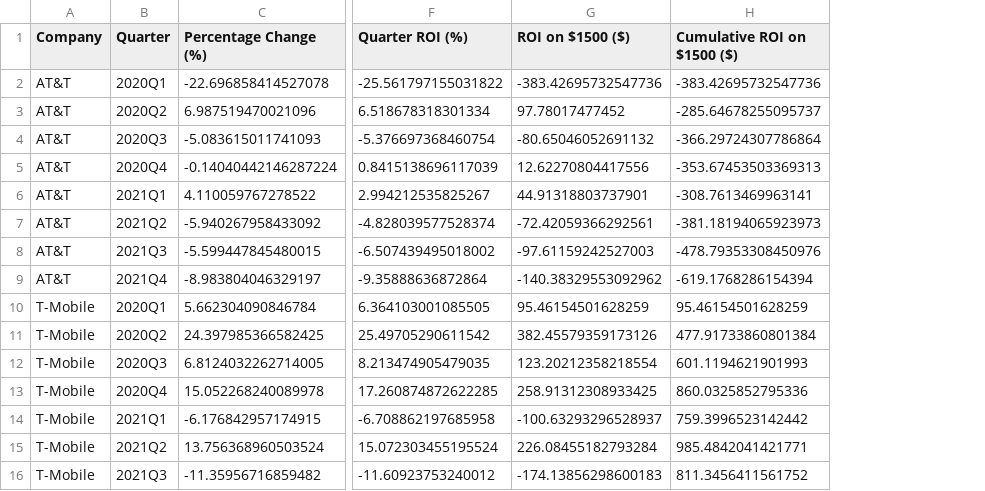
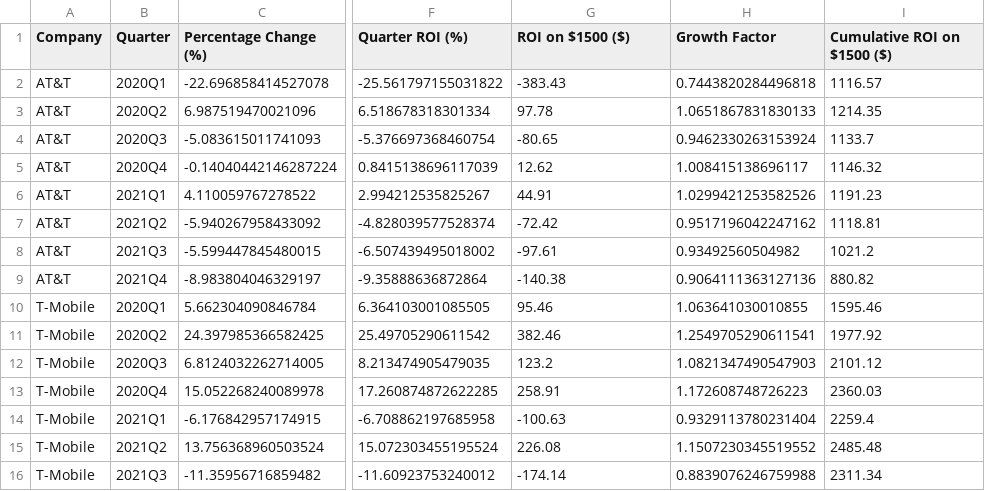
Before and after one commit to juanbracho/UT_Module16, a CSV file: data/outputs/results_tele.csv, drawn as a sheet; only a part is shown, gaps mark what is left out; addresses are those after the commit; the diff covers the shown part only; the diff names each change by its address in the sheet, - before the commit and + after, or states it on an @@ line.

```diff
--- a/data/outputs/results_tele.csv
+++ b/data/outputs/results_tele.csv
+column H (Growth Factor), rows 2-16: 0.7443820284496818 | 1.0651867831830133 | 0.9462330263153924 | 1.008415138696117 | 1.0299421253582526 | 0.9517196042247162 | 0.93492560504982 | 0.9064111363127136 | 1.063641030010855 | 1.2549705290611541 | 1.0821347490547903 | 1.172608748726223 | 0.9329113780231404 | 1.1507230345519552 | 0.8839076246759988
-G2 (ROI on $1500 ($)): -383.42695732547736
+G2 (ROI on $1500 ($)): -383.43
-I2 (Cumulative ROI on $1500 ($)): -383.42695732547736
+I2 (Cumulative ROI on $1500 ($)): 1116.57
-G3 (ROI on $1500 ($)): 97.78017477452
+G3 (ROI on $1500 ($)): 97.78
-I3 (Cumulative ROI on $1500 ($)): -285.64678255095737
+I3 (Cumulative ROI on $1500 ($)): 1214.35
-G4 (ROI on $1500 ($)): -80.65046052691132
+G4 (ROI on $1500 ($)): -80.65
-I4 (Cumulative ROI on $1500 ($)): -366.29724307786864
+I4 (Cumulative ROI on $1500 ($)): 1133.7
-G5 (ROI on $1500 ($)): 12.62270804417556
+G5 (ROI on $1500 ($)): 12.62
-I5 (Cumulative ROI on $1500 ($)): -353.67453503369313
+I5 (Cumulative ROI on $1500 ($)): 1146.32
-G6 (ROI on $1500 ($)): 44.91318803737901
+G6 (ROI on $1500 ($)): 44.91
-I6 (Cumulative ROI on $1500 ($)): -308.7613469963141
+I6 (Cumulative ROI on $1500 ($)): 1191.23
-G7 (ROI on $1500 ($)): -72.42059366292561
+G7 (ROI on $1500 ($)): -72.42
-I7 (Cumulative ROI on $1500 ($)): -381.18194065923973
+I7 (Cumulative ROI on $1500 ($)): 1118.81
-G8 (ROI on $1500 ($)): -97.61159242527003
+G8 (ROI on $1500 ($)): -97.61
-I8 (Cumulative ROI on $1500 ($)): -478.79353308450976
+I8 (Cumulative ROI on $1500 ($)): 1021.2
-G9 (ROI on $1500 ($)): -140.38329553092962
+G9 (ROI on $1500 ($)): -140.38
-I9 (Cumulative ROI on $1500 ($)): -619.1768286154394
+I9 (Cumulative ROI on $1500 ($)): 880.82
-G10 (ROI on $1500 ($)): 95.46154501628259
+G10 (ROI on $1500 ($)): 95.46
-I10 (Cumulative ROI on $1500 ($)): 95.46154501628259
+I10 (Cumulative ROI on $1500 ($)): 1595.46
-G11 (ROI on $1500 ($)): 382.45579359173126
+G11 (ROI on $1500 ($)): 382.46
-I11 (Cumulative ROI on $1500 ($)): 477.91733860801384
+I11 (Cumulative ROI on $1500 ($)): 1977.92
-G12 (ROI on $1500 ($)): 123.20212358218554
+G12 (ROI on $1500 ($)): 123.2
-I12 (Cumulative ROI on $1500 ($)): 601.1194621901993
+I12 (Cumulative ROI on $1500 ($)): 2101.12
-G13 (ROI on $1500 ($)): 258.91312308933425
+G13 (ROI on $1500 ($)): 258.91
-I13 (Cumulative ROI on $1500 ($)): 860.0325852795336
+I13 (Cumulative ROI on $1500 ($)): 2360.03
-G14 (ROI on $1500 ($)): -100.63293296528937
+G14 (ROI on $1500 ($)): -100.63
-I14 (Cumulative ROI on $1500 ($)): 759.3996523142442
+I14 (Cumulative ROI on $1500 ($)): 2259.4
-G15 (ROI on $1500 ($)): 226.08455182793284
+G15 (ROI on $1500 ($)): 226.08
-I15 (Cumulative ROI on $1500 ($)): 985.4842041421771
+I15 (Cumulative ROI on $1500 ($)): 2485.48
-G16 (ROI on $1500 ($)): -174.13856298600183
+G16 (ROI on $1500 ($)): -174.14
-I16 (Cumulative ROI on $1500 ($)): 811.3456411561752
+I16 (Cumulative ROI on $1500 ($)): 2311.34
```
Also changed, not shown: 18 edited cells elsewhere in this file, data/outputs/combined_filtered_data.csv, data/outputs/combined_results.csv, 32 other files.
